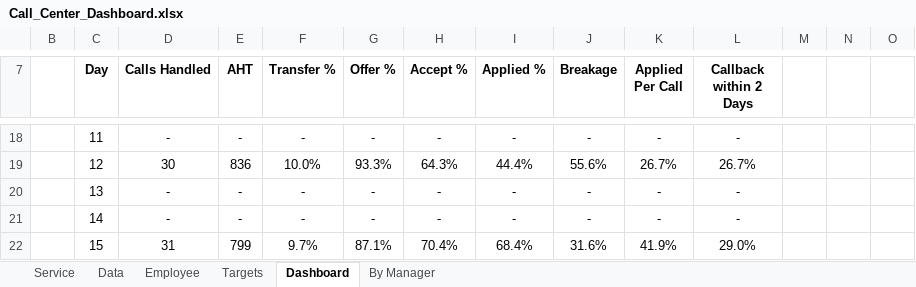
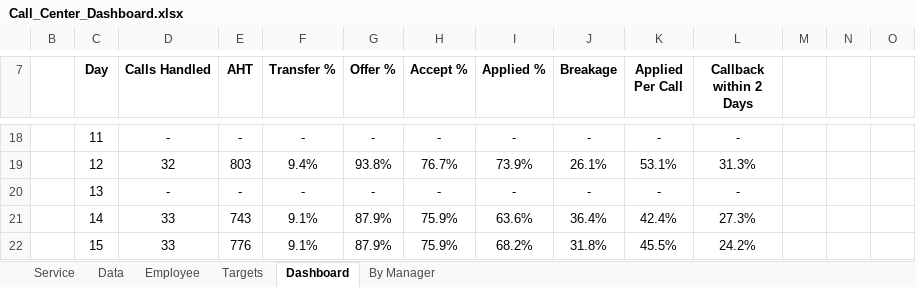
Before and after one commit to eric-martinet/IRONLABS, an Excel workbook: Module02/Lab_18_Dasboards-in-Excel-Google-Sheets/Call_Center_Dashboard.xlsx, sheet Dashboard, drawn as a sheet; only a part is shown, gaps mark what is left out; values as stored, in another font and other column widths than the file's, no borders; the diff covers the shown part only; the diff names each change by its address in the sheet, - before the commit and + after, or states it on an @@ line.

Commit message:
Update Call_Center_Dashboard.xlsx

```diff
--- a/Module02/Lab_18_Dasboards-in-Excel-Google-Sheets/Call_Center_Dashboard.xlsx (sheet Dashboard)
+++ b/Module02/Lab_18_Dasboards-in-Excel-Google-Sheets/Call_Center_Dashboard.xlsx (sheet Dashboard)
-D19 (Calls Handled): 30
+D19 (Calls Handled): 32
-E19 (AHT): 836
+E19 (AHT): 803
-F19 (Transfer %): 10.0%
+F19 (Transfer %): 9.4%
-G19 (Offer %): 93.3%
+G19 (Offer %): 93.8%
-H19 (Accept %): 64.3%
+H19 (Accept %): 76.7%
-I19 (Applied %): 44.4%
+I19 (Applied %): 73.9%
-J19 (Breakage): 55.6%
+J19 (Breakage): 26.1%
-K19 (Applied Per Call): 26.7%
+K19 (Applied Per Call): 53.1%
-L19 (Callback within 2 Days): 26.7%
+L19 (Callback within 2 Days): 31.3%
-D21 (Calls Handled): -
+D21 (Calls Handled): 33
-E21 (AHT): -
+E21 (AHT): 743
-F21 (Transfer %): -
+F21 (Transfer %): 9.1%
-G21 (Offer %): -
+G21 (Offer %): 87.9%
-H21 (Accept %): -
+H21 (Accept %): 75.9%
-I21 (Applied %): -
+I21 (Applied %): 63.6%
-J21 (Breakage): -
+J21 (Breakage): 36.4%
-K21 (Applied Per Call): -
+K21 (Applied Per Call): 42.4%
-L21 (Callback within 2 Days): -
+L21 (Callback within 2 Days): 27.3%
-D22 (Calls Handled): 31
+D22 (Calls Handled): 33
-E22 (AHT): 799
+E22 (AHT): 776
-F22 (Transfer %): 9.7%
+F22 (Transfer %): 9.1%
-G22 (Offer %): 87.1%
+G22 (Offer %): 87.9%
-H22 (Accept %): 70.4%
+H22 (Accept %): 75.9%
-I22 (Applied %): 68.4%
+I22 (Applied %): 68.2%
-J22 (Breakage): 31.6%
+J22 (Breakage): 31.8%
-K22 (Applied Per Call): 41.9%
+K22 (Applied Per Call): 45.5%
-L22 (Callback within 2 Days): 29.0%
+L22 (Callback within 2 Days): 24.2%
```
Also changed, not shown: 8 added rows, 8 removed rows and 114 edited cells elsewhere in this sheet, formulas that keep their value, hidden cells.
